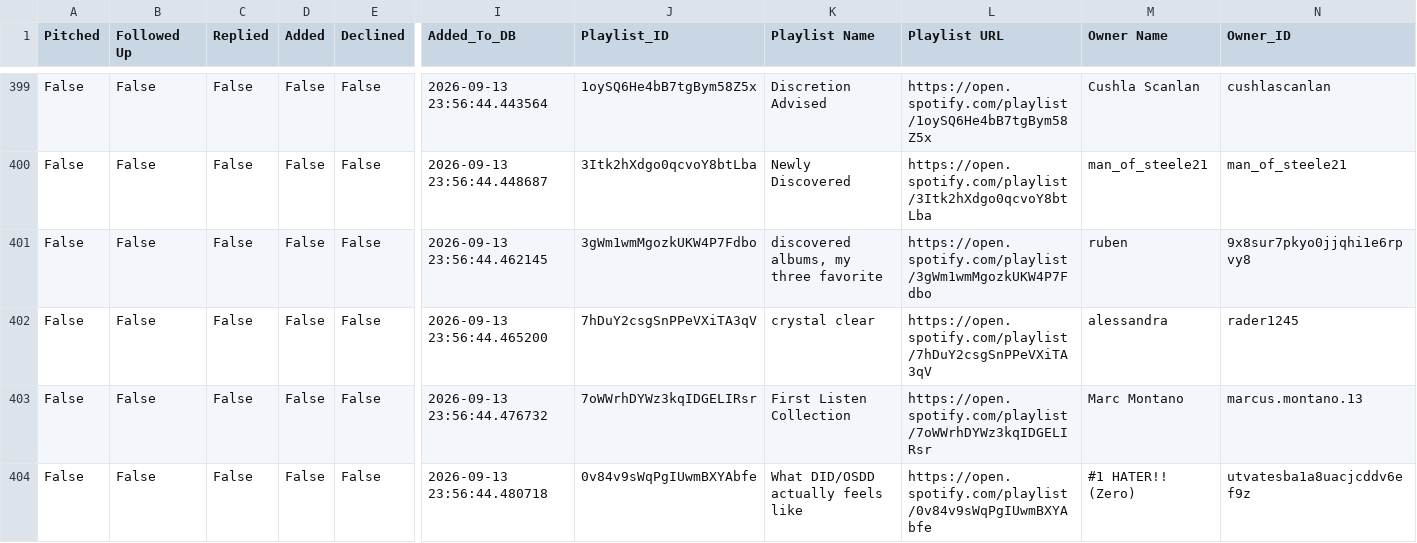
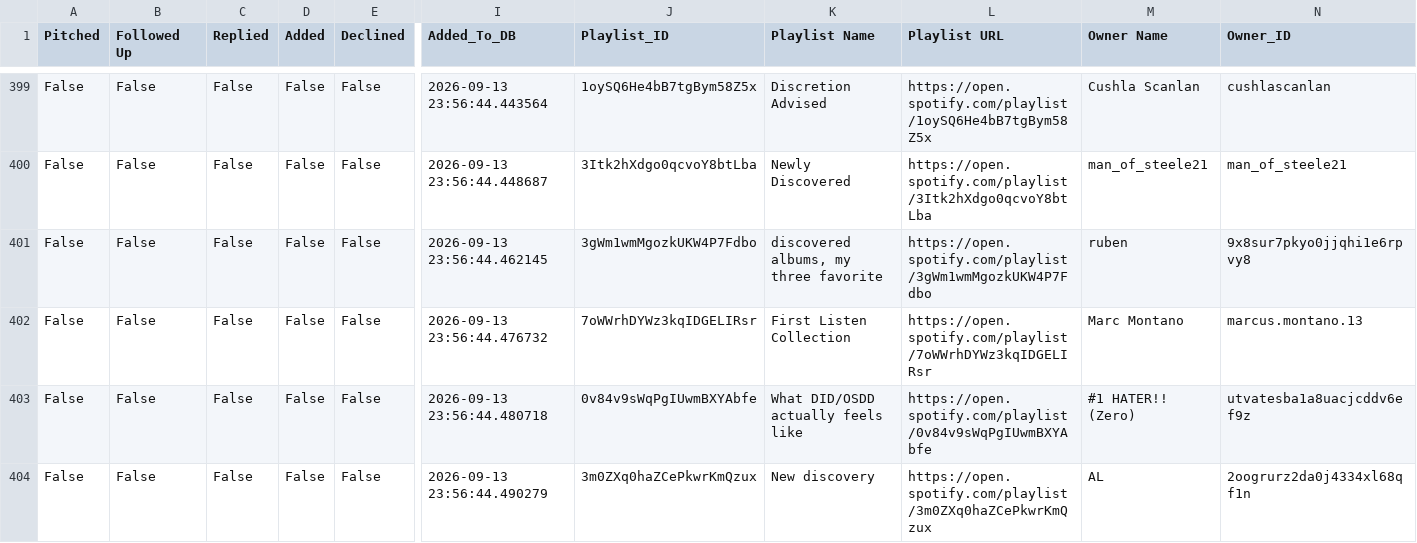
Before and after one commit to alexsamey95/wavypitch, a CSV file: wavy_pitch_db.csv, drawn as a sheet; only a part is shown, gaps mark what is left out; the shorter side is filled out with more unchanged rows; rows hold the shown columns only; the diff names each change by its address in the sheet, - before the commit and + after, or states it on an @@ line.

Commit message:
wavy pitch data: update wavy_pitch_db.csv

```diff
--- a/wavy_pitch_db.csv
+++ b/wavy_pitch_db.csv
-row 402: False | False | False | False | False | 2026-09-13 23:56:44.465200 | 7hDuY2csgSnPPeVXiTA3qV | crystal clear | https://open.spotify.com/playlist/7hDuY2csgSnPPeVXiTA3qV | alessandra | rader1245
```
